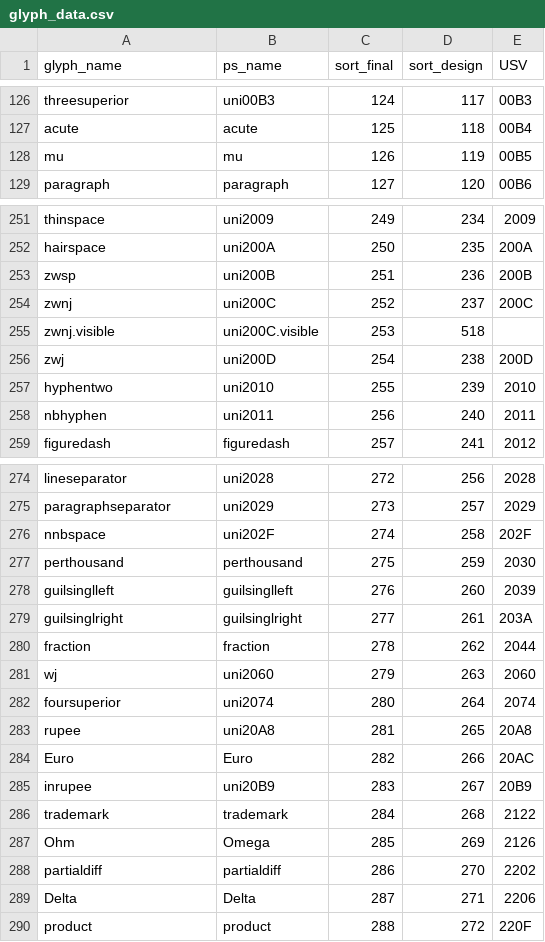
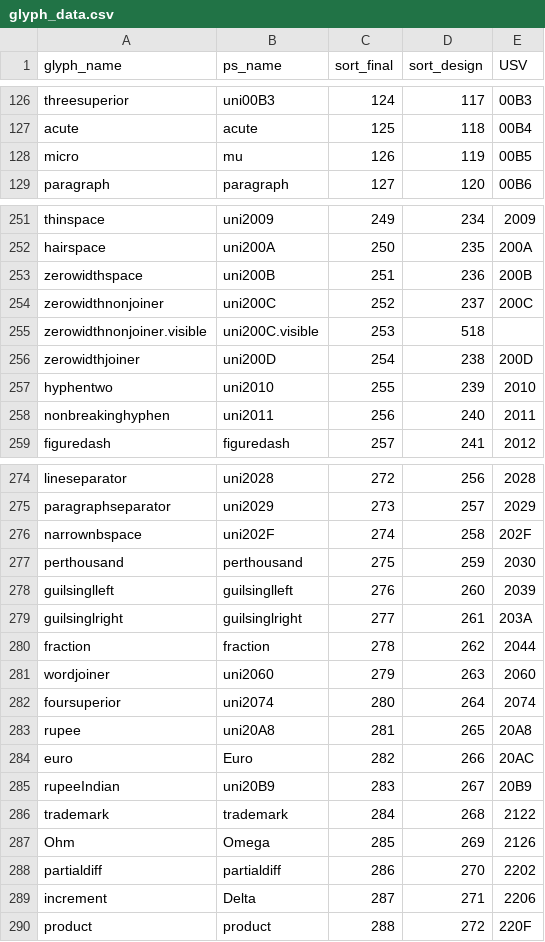
Before and after one commit to silnrsi/font-narnoor, a CSV file: source/glyph_data.csv, drawn as a sheet; only a part is shown, gaps mark what is left out; the diff covers the shown part only.

Commit message:
use Glyphs.app names

```diff
--- a/source/glyph_data.csv
+++ b/source/glyph_data.csv
@@ -127,3 +127,3 @@ threesuperior,uni00B3,124,117,00B3
 acute,acute,125,118,00B4
-mu,mu,126,119,00B5
+micro,mu,126,119,00B5
 paragraph,paragraph,127,120,00B6
@@ -252,8 +252,8 @@ thinspace,uni2009,249,234,2009
 hairspace,uni200A,250,235,200A
-zwsp,uni200B,251,236,200B
-zwnj,uni200C,252,237,200C
-zwnj.visible,uni200C.visible,253,518,
-zwj,uni200D,254,238,200D
+zerowidthspace,uni200B,251,236,200B
+zerowidthnonjoiner,uni200C,252,237,200C
+zerowidthnonjoiner.visible,uni200C.visible,253,518,
+zerowidthjoiner,uni200D,254,238,200D
 hyphentwo,uni2010,255,239,2010
-nbhyphen,uni2011,256,240,2011
+nonbreakinghyphen,uni2011,256,240,2011
 figuredash,figuredash,257,241,2012
@@ -275,3 +275,3 @@ lineseparator,uni2028,272,256,2028
 paragraphseparator,uni2029,273,257,2029
-nnbspace,uni202F,274,258,202F
+narrownbspace,uni202F,274,258,202F
 perthousand,perthousand,275,259,2030
@@ -280,7 +280,7 @@ guilsinglright,guilsinglright,277,261,203A
 fraction,fraction,278,262,2044
-wj,uni2060,279,263,2060
+wordjoiner,uni2060,279,263,2060
 foursuperior,uni2074,280,264,2074
 rupee,uni20A8,281,265,20A8
-Euro,Euro,282,266,20AC
-inrupee,uni20B9,283,267,20B9
+euro,Euro,282,266,20AC
+rupeeIndian,uni20B9,283,267,20B9
 trademark,trademark,284,268,2122
@@ -288,3 +288,3 @@ Ohm,Omega,285,269,2126
 partialdiff,partialdiff,286,270,2202
-Delta,Delta,287,271,2206
+increment,Delta,287,271,2206
 product,product,288,272,220F
```
Also changed, not shown: 6 edited cells elsewhere in this file, 5 other files.
